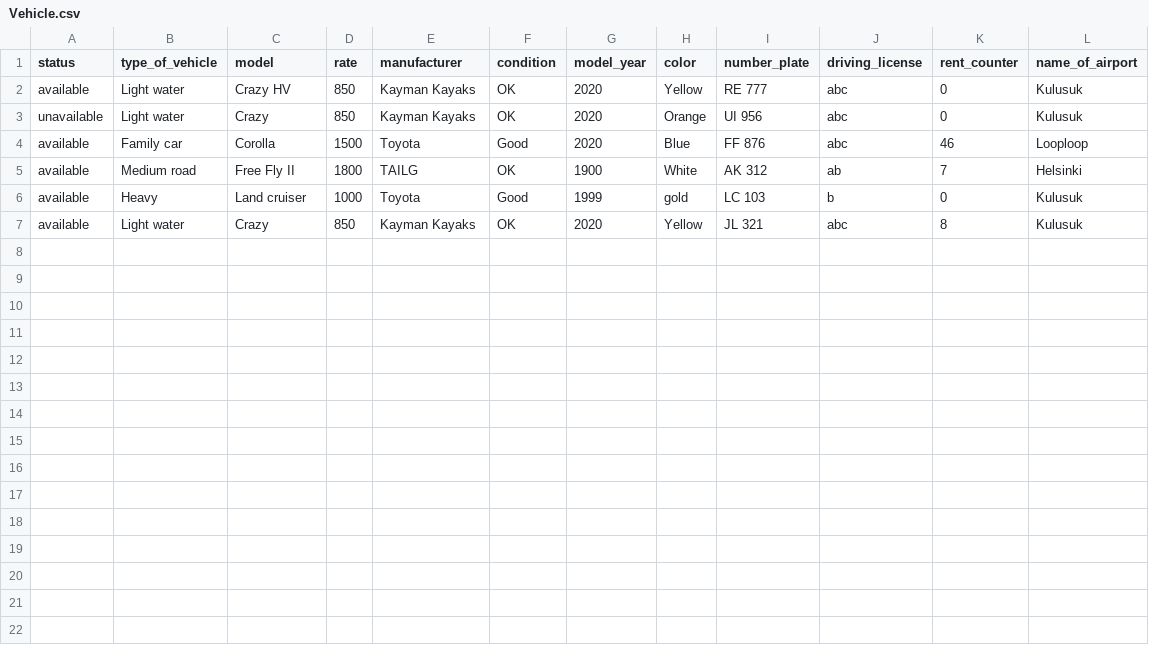
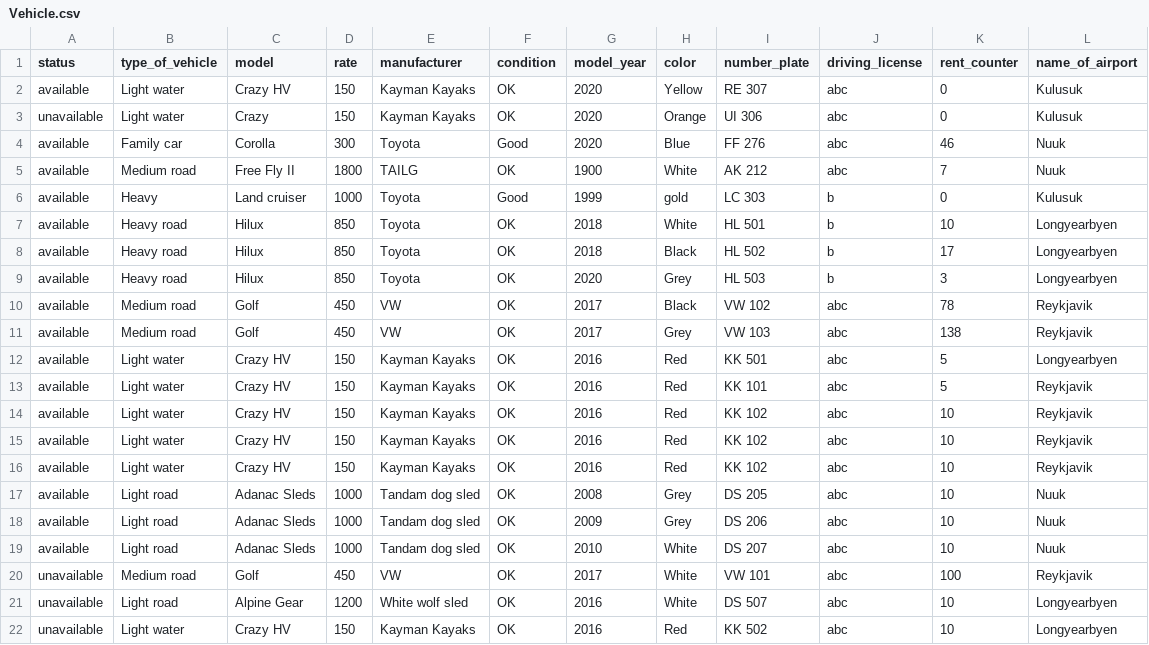
Before and after one commit to Boggi-Jones/Verklegt-Namskeid1, a CSV file: TheProgram/Data/data/Vehicle.csv, drawn as a sheet.

Commit message:
data fixes

```diff
--- a/TheProgram/Data/data/Vehicle.csv
+++ b/TheProgram/Data/data/Vehicle.csv
@@ -1,7 +1,22 @@
 status,type_of_vehicle,model,rate,manufacturer,condition,model_year,color,number_plate,driving_license,rent_counter,name_of_airport
-available,Light water,Crazy HV,850,Kayman Kayaks,OK,2020,Yellow,RE 777,abc,0,Kulusuk
-unavailable,Light water,Crazy,850,Kayman Kayaks,OK,2020,Orange,UI 956,abc,0,Kulusuk
-available,Family car,Corolla,1500,Toyota,Good,2020,Blue,FF 876,abc,46,Looploop
-available,Medium road,Free Fly II,1800,TAILG,OK,1900,White,AK 312,ab,7,Helsinki
-available,Heavy,Land cruiser,1000,Toyota,Good,1999,gold,LC 103,b,0,Kulusuk
-available,Light water,Crazy,850,Kayman Kayaks,OK,2020,Yellow,JL 321,abc,8,Kulusuk
+available,Light water,Crazy HV,150,Kayman Kayaks,OK,2020,Yellow,RE 307,abc,0,Kulusuk
+unavailable,Light water,Crazy,150,Kayman Kayaks,OK,2020,Orange,UI 306,abc,0,Kulusuk
+available,Family car,Corolla,300,Toyota,Good,2020,Blue,FF 276,abc,46,Nuuk
+available,Medium road,Free Fly II,1800,TAILG,OK,1900,White,AK 212,abc,7,Nuuk
+available,Heavy,Land cruiser,1000,Toyota,Good,1999,gold,LC 303,b,0,Kulusuk
+available,Heavy road,Hilux,850,Toyota,OK,2018,White,HL 501,b,10,Longyearbyen
+available,Heavy road,Hilux,850,Toyota,OK,2018,Black,HL 502,b,17,Longyearbyen
+available,Heavy road,Hilux,850,Toyota,OK,2020,Grey,HL 503,b,3,Longyearbyen
+available,Medium road,Golf,450,VW,OK,2017,Black,VW 102,abc,78,Reykjavik
+available,Medium road,Golf,450,VW,OK,2017,Grey,VW 103,abc,138,Reykjavik
+available,Light water,Crazy HV,150,Kayman Kayaks,OK,2016,Red,KK 501,abc,5,Longyearbyen
+available,Light water,Crazy HV,150,Kayman Kayaks,OK,2016,Red,KK 101,abc,5,Reykjavik
+available,Light water,Crazy HV,150,Kayman Kayaks,OK,2016,Red,KK 102,abc,10,Reykjavik
+available,Light water,Crazy HV,150,Kayman Kayaks,OK,2016,Red,KK 102,abc,10,Reykjavik
+available,Light water,Crazy HV,150,Kayman Kayaks,OK,2016,Red,KK 102,abc,10,Reykjavik
+available,Light road,Adanac Sleds,1000,Tandam dog sled,OK,2008,Grey,DS 205,abc,10,Nuuk
+available,Light road,Adanac Sleds,1000,Tandam dog sled,OK,2009,Grey,DS 206,abc,10,Nuuk
+available,Light road,Adanac Sleds,1000,Tandam dog sled,OK,2010,White,DS 207,abc,10,Nuuk
+unavailable,Medium road,Golf,450,VW,OK,2017,White,VW 101,abc,100,Reykjavik
+unavailable,Light road,Alpine Gear,1200,White wolf sled,OK,2016,White,DS 507,abc,10,Longyearbyen
+unavailable,Light water,Crazy HV,150,Kayman Kayaks,OK,2016,Red,KK 502,abc,10,Longyearbyen
```
Also changed, not shown: TheProgram/Data/data/Contract.csv, TheProgram/Data/data/Customer.csv, 6 other files.
